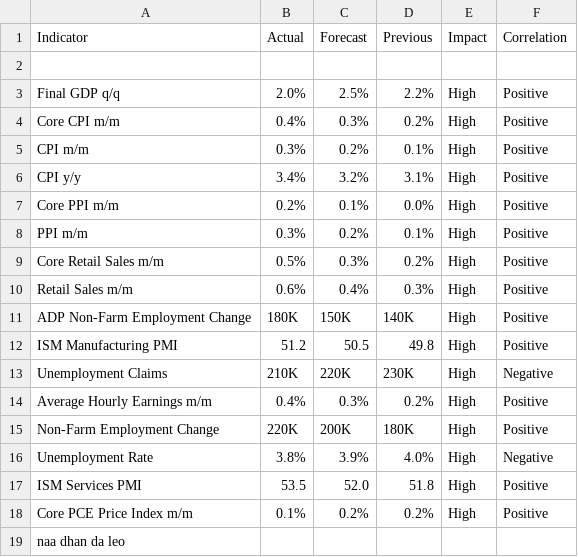
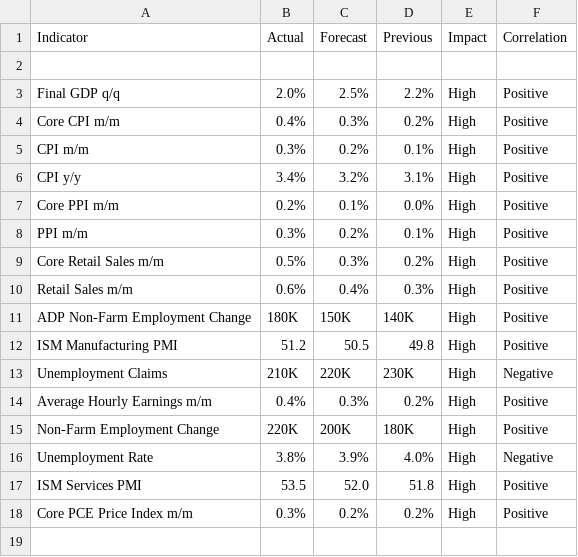
Before and after one commit to nithish72-web/macrolens, a CSV file: data.csv, drawn as a sheet.

Commit message:
Update data.csv

```diff
--- a/data.csv
+++ b/data.csv
@@ -17,3 +17,2 @@ Unemployment Rate,3.8%,3.9%,4.0%,High,Negative
 ISM Services PMI,53.5,52.0,51.8,High,Positive
-Core PCE Price Index m/m,0.1%,0.2%,0.2%,High,Positive
-naa dhan da leo
+Core PCE Price Index m/m,0.3%,0.2%,0.2%,High,Positive
```
